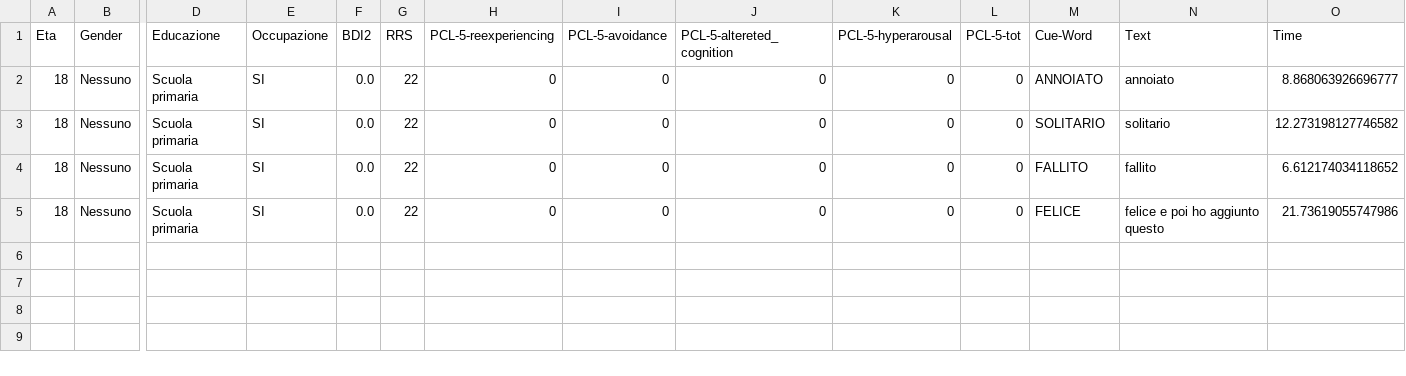
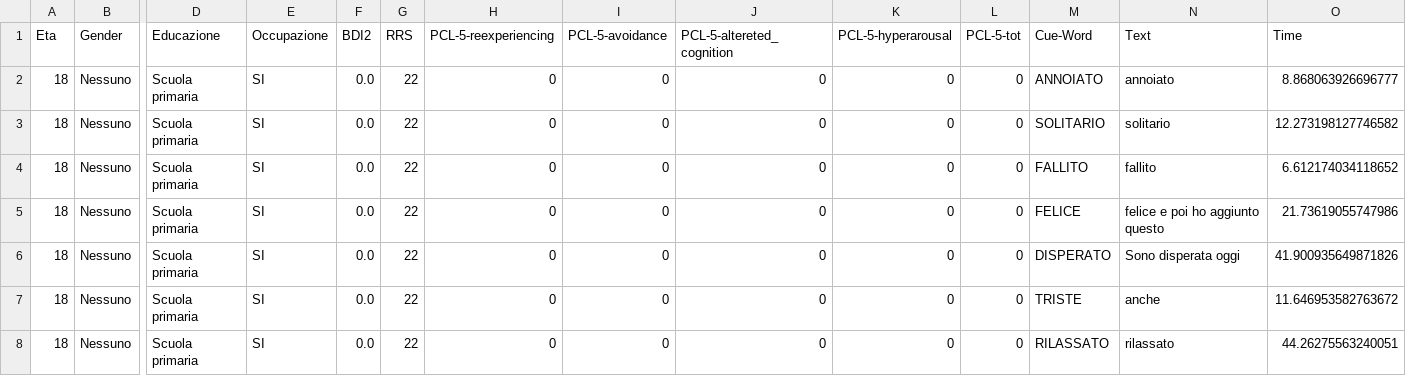
Before and after one commit to SanEnzoLor/memo_rec, a CSV file: dati.csv, drawn as a sheet; only a part is shown, gaps mark what is left out; rows hold the shown columns only; the diff names each change by its address in the sheet, - before the commit and + after, or states it on an @@ line.

Commit message:
Aggiunta file CSV tramite Streamlit

```diff
--- a/dati.csv
+++ b/dati.csv
+row 6: 18 | Nessuno | Scuola primaria | SI | 0.0 | 22 | 0 | 0 | 0 | 0 | 0 | DISPERATO | Sono disperata oggi | 41.900935649871826
+row 7: 18 | Nessuno | Scuola primaria | SI | 0.0 | 22 | 0 | 0 | 0 | 0 | 0 | TRISTE | anche | 11.646953582763672
+row 8: 18 | Nessuno | Scuola primaria | SI | 0.0 | 22 | 0 | 0 | 0 | 0 | 0 | RILASSATO | rilassato | 44.26275563240051
```
